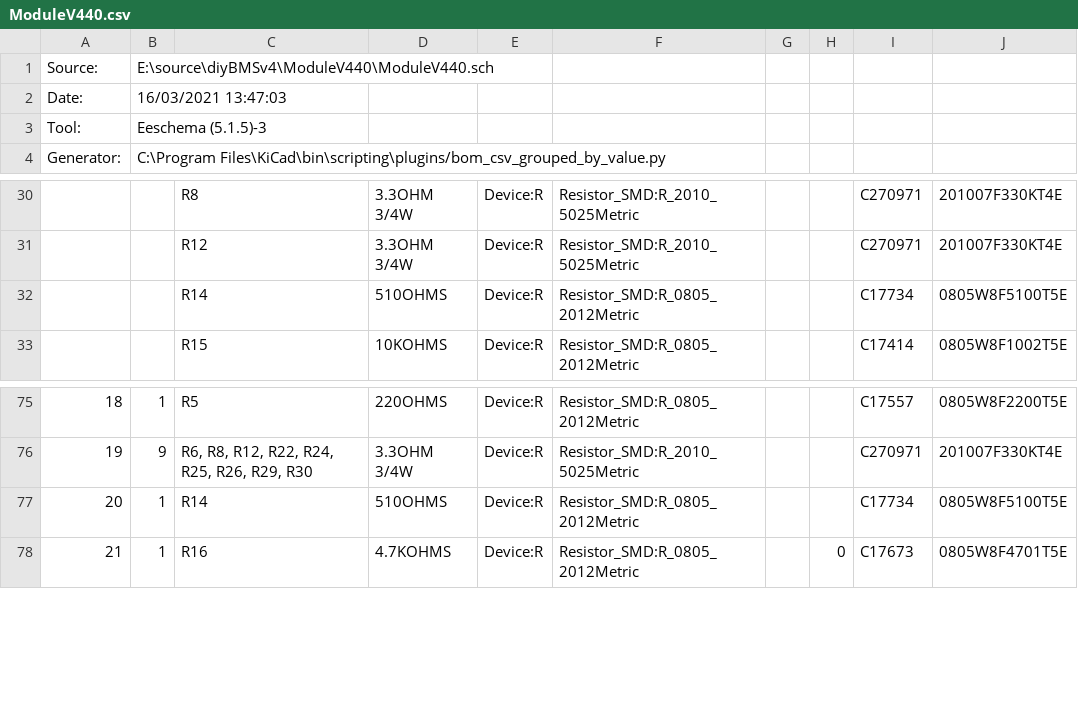
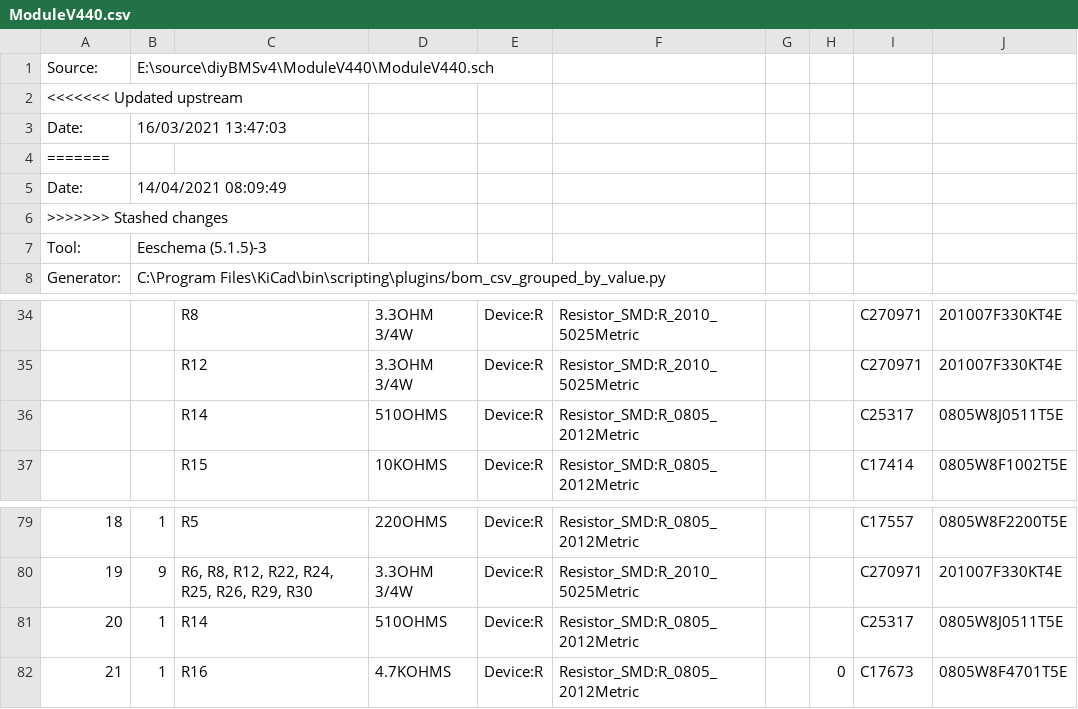
Before and after one commit to stuartpittaway/diyBMSv4, a CSV file: ModuleV440/ModuleV440.csv, drawn as a sheet; only a part is shown, gaps mark what is left out.

```diff
--- a/ModuleV440/ModuleV440.csv
+++ b/ModuleV440/ModuleV440.csv
@@ -1,3 +1,7 @@
 "Source:","E:\source\diyBMSv4\ModuleV440\ModuleV440.sch"
+<<<<<<< Updated upstream
 "Date:","16/03/2021 13:47:03"
+=======
+"Date:","14/04/2021 08:09:49"
+>>>>>>> Stashed changes
 "Tool:","Eeschema (5.1.5)-3"
@@ -31,3 +35,3 @@
 "","","R12","3.3OHM 3/4W","Device:R","Resistor_SMD:R_2010_5025Metric","","","C270971","201007F330KT4E"
-"","","R14","510OHMS","Device:R","Resistor_SMD:R_0805_2012Metric","","","C17734","0805W8F5100T5E"
+"","","R14","510OHMS","Device:R","Resistor_SMD:R_0805_2012Metric","","","C25317","0805W8J0511T5E"
 "","","R15","10KOHMS","Device:R","Resistor_SMD:R_0805_2012Metric","","","C17414","0805W8F1002T5E"
@@ -76,3 +80,3 @@
 "19","9","R6, R8, R12, R22, R24, R25, R26, R29, R30","3.3OHM 3/4W","Device:R","Resistor_SMD:R_2010_5025Metric","","","C270971","201007F330KT4E"
-"20","1","R14","510OHMS","Device:R","Resistor_SMD:R_0805_2012Metric","","","C17734","0805W8F5100T5E"
+"20","1","R14","510OHMS","Device:R","Resistor_SMD:R_0805_2012Metric","","","C25317","0805W8J0511T5E"
 "21","1","R16","4.7KOHMS","Device:R","Resistor_SMD:R_0805_2012Metric","","0","C17673","0805W8F4701T5E"
```
Also changed, not shown: ModuleV440/ModuleV440_bom_jlc.csv, 2 other files.
